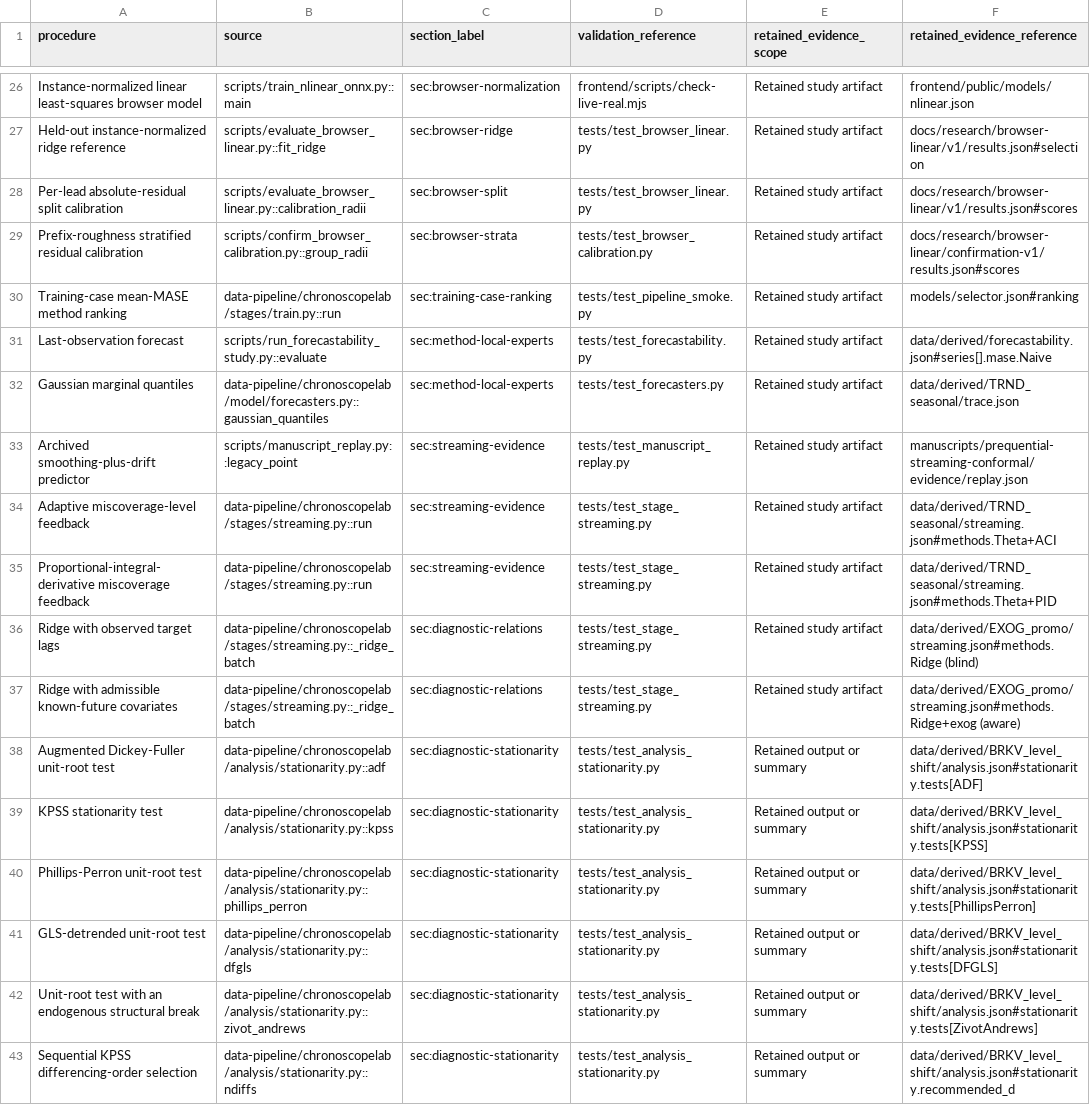
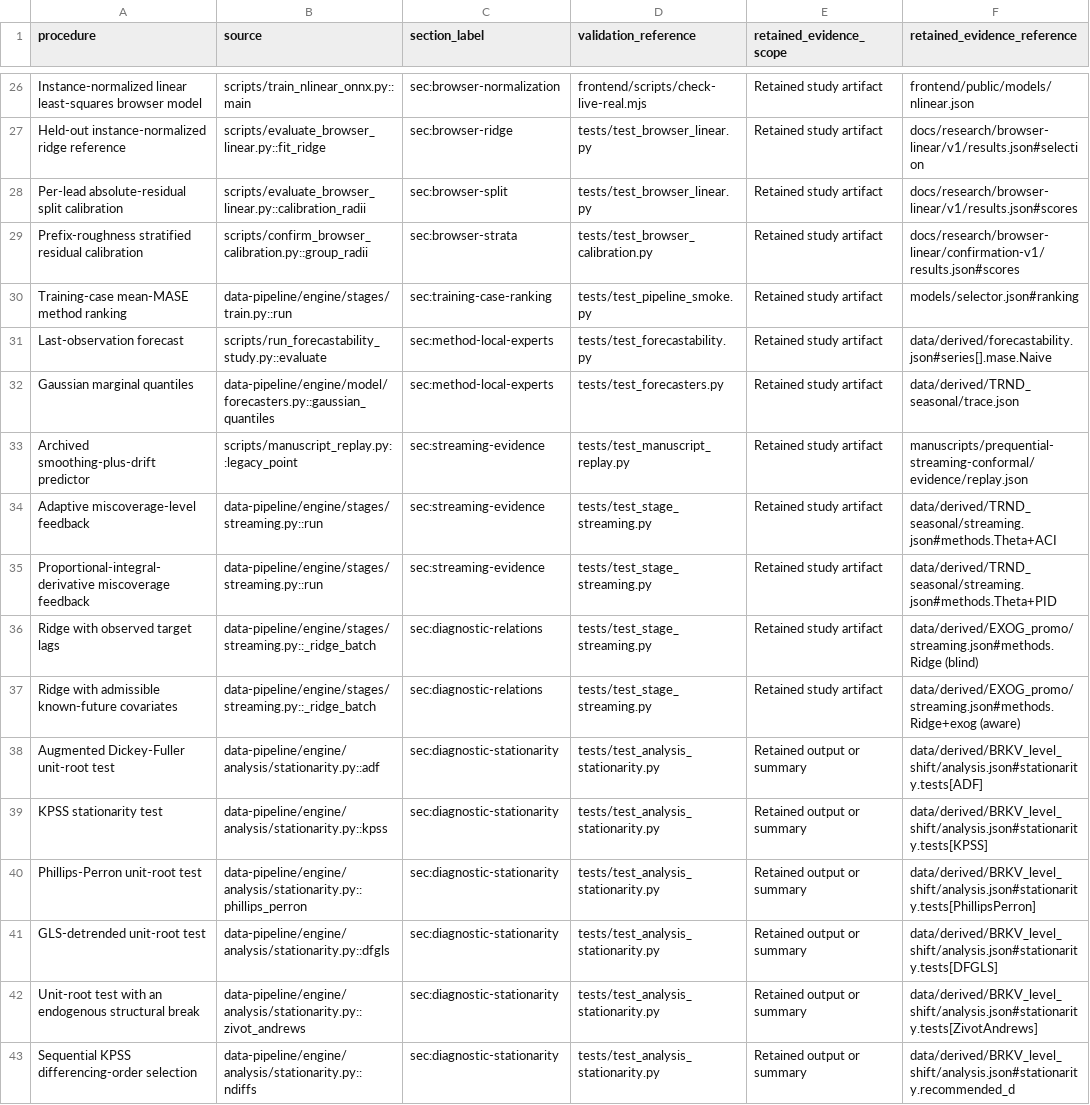
Before and after one commit to fsantibanezleal/CAOS_RES_ChronoScope, a CSV file: manuscripts/product-report/next/tables/procedure-crosswalk.csv, drawn as a sheet; only a part is shown, gaps mark what is left out; the diff covers the shown part only; the diff names each change by its address in the sheet, - before the commit and + after, or states it on an @@ line.

Commit message:
Publish reviewed ChronoScope 0.27 technical report and preserve prior source

```diff
--- a/manuscripts/product-report/next/tables/procedure-crosswalk.csv
+++ b/manuscripts/product-report/next/tables/procedure-crosswalk.csv
-B30 (source): data-pipeline/chronoscopelab/stages/train.py::run
+B30 (source): data-pipeline/engine/stages/train.py::run
-B32 (source): data-pipeline/chronoscopelab/model/forecasters.py::gaussian_quantiles
+B32 (source): data-pipeline/engine/model/forecasters.py::gaussian_quantiles
-B34:B35 (source): data-pipeline/chronoscopelab/stages/streaming.py::run
+B34:B35 (source): data-pipeline/engine/stages/streaming.py::run
-B36:B37 (source): data-pipeline/chronoscopelab/stages/streaming.py::_ridge_batch
+B36:B37 (source): data-pipeline/engine/stages/streaming.py::_ridge_batch
-B38 (source): data-pipeline/chronoscopelab/analysis/stationarity.py::adf
+B38 (source): data-pipeline/engine/analysis/stationarity.py::adf
-B39 (source): data-pipeline/chronoscopelab/analysis/stationarity.py::kpss
+B39 (source): data-pipeline/engine/analysis/stationarity.py::kpss
-B40 (source): data-pipeline/chronoscopelab/analysis/stationarity.py::phillips_perron
+B40 (source): data-pipeline/engine/analysis/stationarity.py::phillips_perron
-B41 (source): data-pipeline/chronoscopelab/analysis/stationarity.py::dfgls
+B41 (source): data-pipeline/engine/analysis/stationarity.py::dfgls
-B42 (source): data-pipeline/chronoscopelab/analysis/stationarity.py::zivot_andrews
+B42 (source): data-pipeline/engine/analysis/stationarity.py::zivot_andrews
-B43 (source): data-pipeline/chronoscopelab/analysis/stationarity.py::ndiffs
+B43 (source): data-pipeline/engine/analysis/stationarity.py::ndiffs
```
Also changed, not shown: 92 edited cells elsewhere in this file, manuscripts/product-report/tables/procedure-crosswalk.csv, 36 other files.
